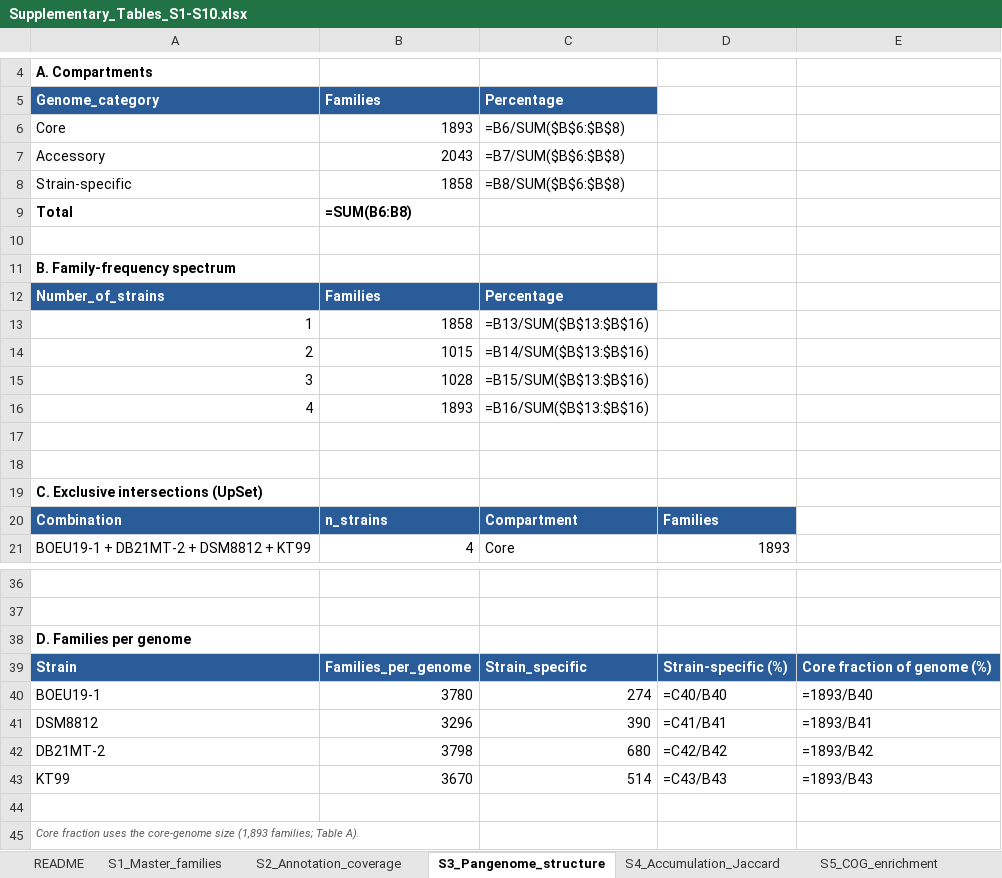
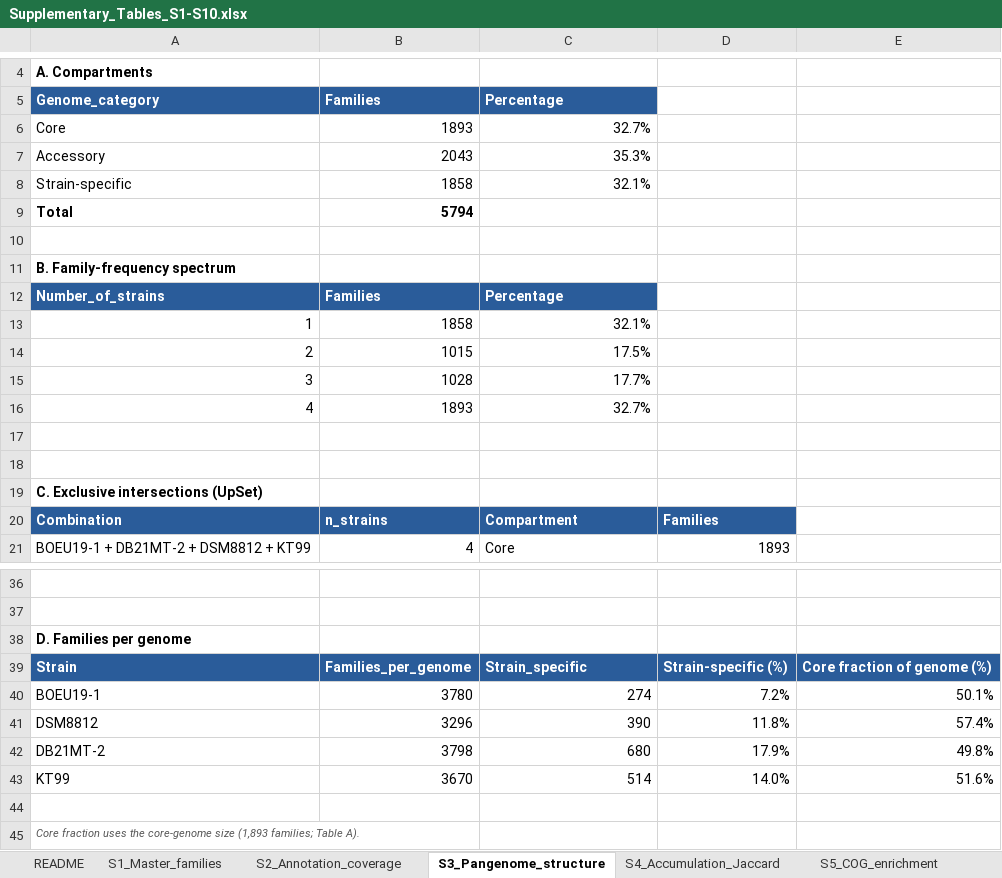
Before and after one commit to hanseln3s5/Shewanella-benthica-hadal-pangenome, an Excel workbook: Supplementary_Tables_S1-S10.xlsx, sheet S3_Pangenome_structure, drawn as a sheet; only a part is shown, gaps mark what is left out; values as stored, in another font and other column widths than the file's, no borders; formulas without a stored value are shown as written; the diff names each change by its address in the sheet, - before the commit and + after, or states it on an @@ line.

```diff
--- a/Supplementary_Tables_S1-S10.xlsx (sheet S3_Pangenome_structure)
+++ b/Supplementary_Tables_S1-S10.xlsx (sheet S3_Pangenome_structure)
-C6 (Percentage): =B6/SUM($B$6:$B$8)
+C6 (Percentage): 32.7%
-C7 (Percentage): =B7/SUM($B$6:$B$8)
+C7 (Percentage): 35.3%
-C8 (Percentage): =B8/SUM($B$6:$B$8)
+C8 (Percentage): 32.1%
-B9 (Families): =SUM(B6:B8)
+B9 (Families): 5794
-C13 (Percentage): =B13/SUM($B$13:$B$16)
+C13 (Percentage): 32.1%
-C14 (Percentage): =B14/SUM($B$13:$B$16)
+C14 (Percentage): 17.5%
-C15 (Percentage): =B15/SUM($B$13:$B$16)
+C15 (Percentage): 17.7%
-C16 (Percentage): =B16/SUM($B$13:$B$16)
+C16 (Percentage): 32.7%
-D40: =C40/B40
+D40: 7.2%
-E40: =1893/B40
+E40: 50.1%
-D41: =C41/B41
+D41: 11.8%
-E41: =1893/B41
+E41: 57.4%
-D42: =C42/B42
+D42: 17.9%
-E42: =1893/B42
+E42: 49.8%
-D43: =C43/B43
+D43: 14.0%
-E43: =1893/B43
+E43: 51.6%
```
Also changed, not shown: sheet S2_Annotation_coverage, sheet S4_Accumulation_Jaccard, sheet S10_Software.
